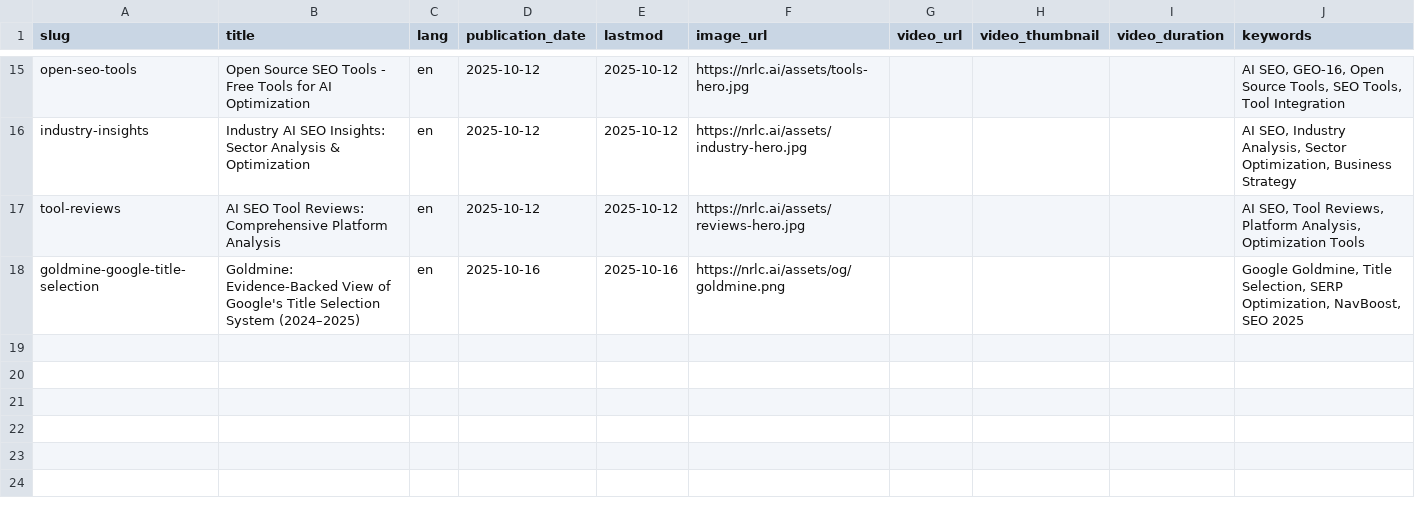
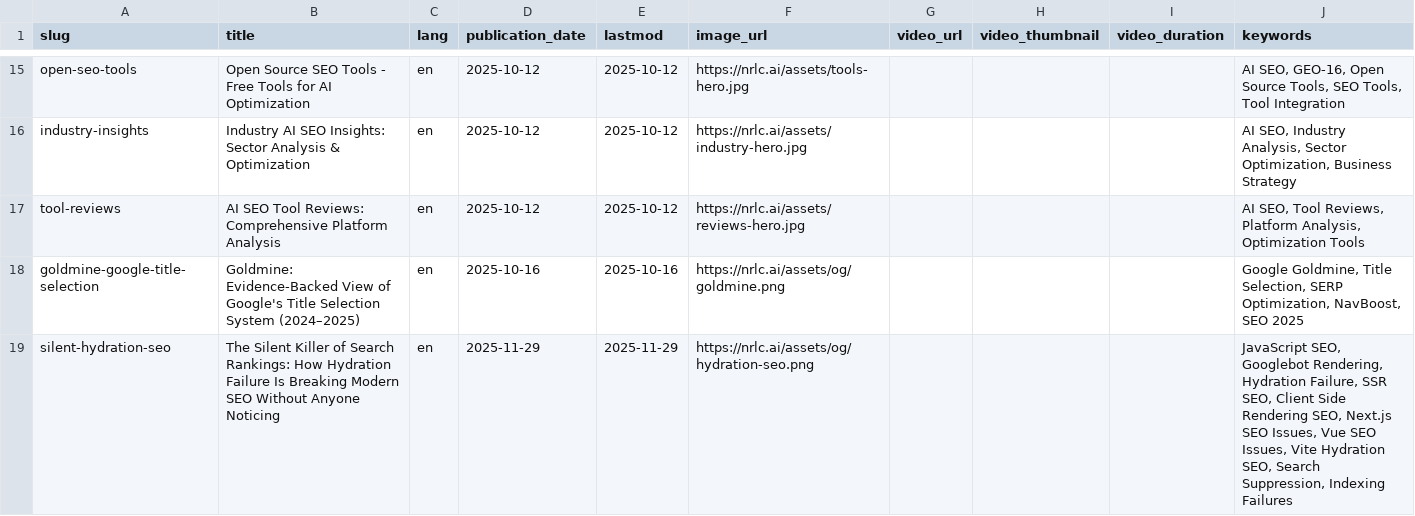
Before and after one commit to malwarescan/nrlc.ai, a CSV file: data/insights.csv, drawn as a sheet; only a part is shown, gaps mark what is left out.

```diff
--- a/data/insights.csv
+++ b/data/insights.csv
@@ -18 +18,2 @@ tool-reviews,"AI SEO Tool Reviews: Comprehensive Platform Analysis",en,2025-10-1
 goldmine-google-title-selection,"Goldmine: Evidence-Backed View of Google's Title Selection System (2024–2025)",en,2025-10-16,2025-10-16,https://nrlc.ai/assets/og/goldmine.png,,,,"Google Goldmine, Title Selection, SERP Optimization, NavBoost, SEO 2025"
+silent-hydration-seo,"The Silent Killer of Search Rankings: How Hydration Failure Is Breaking Modern SEO Without Anyone Noticing",en,2025-11-29,2025-11-29,https://nrlc.ai/assets/og/hydration-seo.png,,,,"JavaScript SEO, Googlebot Rendering, Hydration Failure, SSR SEO, Client Side Rendering SEO, Next.js SEO Issues, Vue SEO Issues, Vite Hydration SEO, Search Suppression, Indexing Failures"
```
Also changed, not shown: 51 other files.
